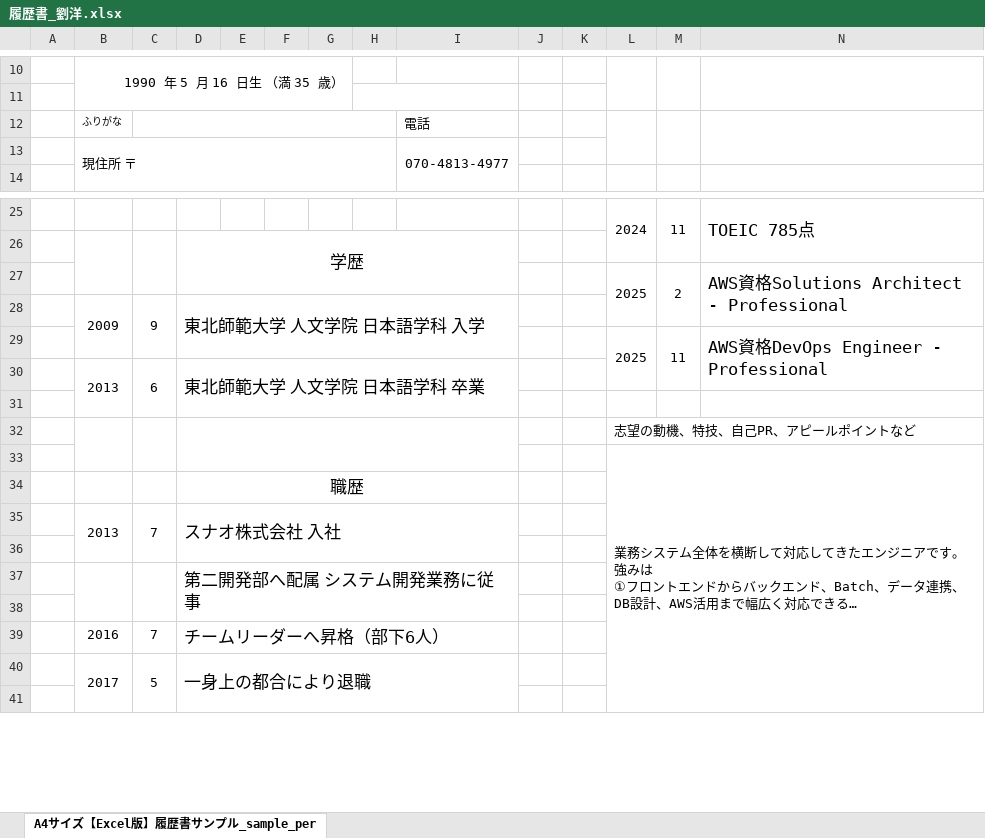
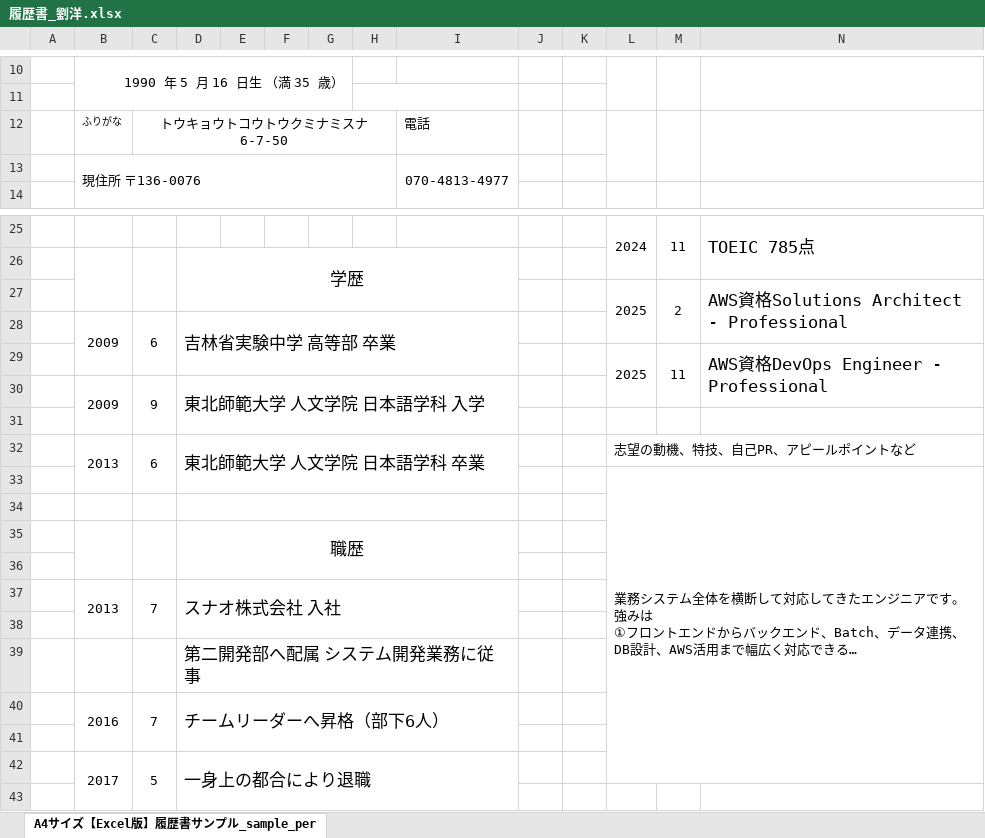
Before and after one commit to liuyang19900520/next-toolkit-robotlife, an Excel workbook: public/resume/履歴書_劉洋.xlsx, sheet A4サイズ【Excel版】履歴書サンプル_sample_per, drawn as a sheet; only a part is shown, gaps mark what is left out; long unchanged cells end in …; values as stored, in another font and other column widths than the file's, no borders; charts and pictures not drawn; removed rows and columns are numbered as before the commit, all else as after; the diff covers the shown part only; the diff names each change by its address in the sheet, - before the commit and + after, or states it on an @@ line.

Commit message:
Update Japanese resume documents

```diff
--- a/public/resume/履歴書_劉洋.xlsx (sheet A4サイズ【Excel版】履歴書サンプル_sample_per)
+++ b/public/resume/履歴書_劉洋.xlsx (sheet A4サイズ【Excel版】履歴書サンプル_sample_per)
-C12: (empty)
+C12: トウキョウトコウトウクミナミスナ6-7-50
-B13: 現住所 〒
+B13: 現住所 〒136-0076
-L27:L28 merged
+L27:L28 merged
-M27:M28 merged
+M27:M28 merged
-N27:N28 merged
+N27:N28 merged
+row 28:  | 2009 | 6 | 吉林省実験中学 高等部 卒業
-B28:B29 merged
+B30:B31 merged
-C28:C29 merged
+C30:C31 merged
-D28:I29 merged
+D30:I31 merged
-row 30:  | 2013 | 6 | 東北師範大学 人文学院 日本語学科 卒業
-row 32:  |  |  |  |  |  |  |  |  |  |  | 志望の動機、特技、自己PR、アピールポイントなど
+row 32:  | 2013 | 6 | 東北師範大学 人文学院 日本語学科 卒業 |  |  |  |  |  |  |  | 志望の動機、特技、自己PR、アピールポイントなど
-L33:N42 merged
+L33:N42 merged
+row 34: (empty)
+B35:B36 merged
+C35:C36 merged
+row 36: (empty)
-B37:B38 merged
-C37:C38 merged
-D37:I38 merged
+D39:I39 merged
@@ row 39 moved to row 40: 2016 @@
```
Also changed, not shown: 1 added row, 2 removed rows, 2 edited cells and merged cells elsewhere in this sheet, public/resume/職務経歴書_劉洋.xlsx, 2 other files.
